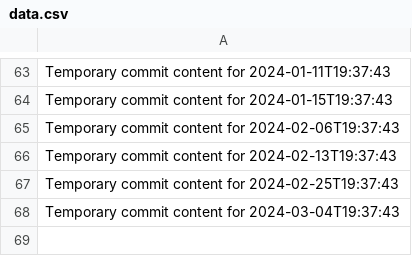
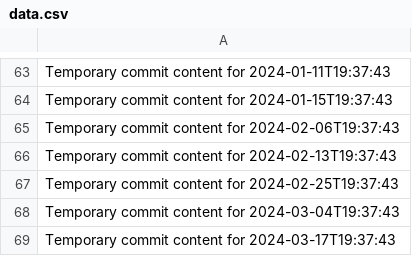
Before and after one commit to again13/repo-134-t, a CSV file: data.csv, drawn as a sheet; only a part is shown, gaps mark what is left out.

```diff
--- a/data.csv
+++ b/data.csv
@@ -68 +68,2 @@ Temporary commit content for 2024-02-25T19:37:43
 Temporary commit content for 2024-03-04T19:37:43
+Temporary commit content for 2024-03-17T19:37:43
```
